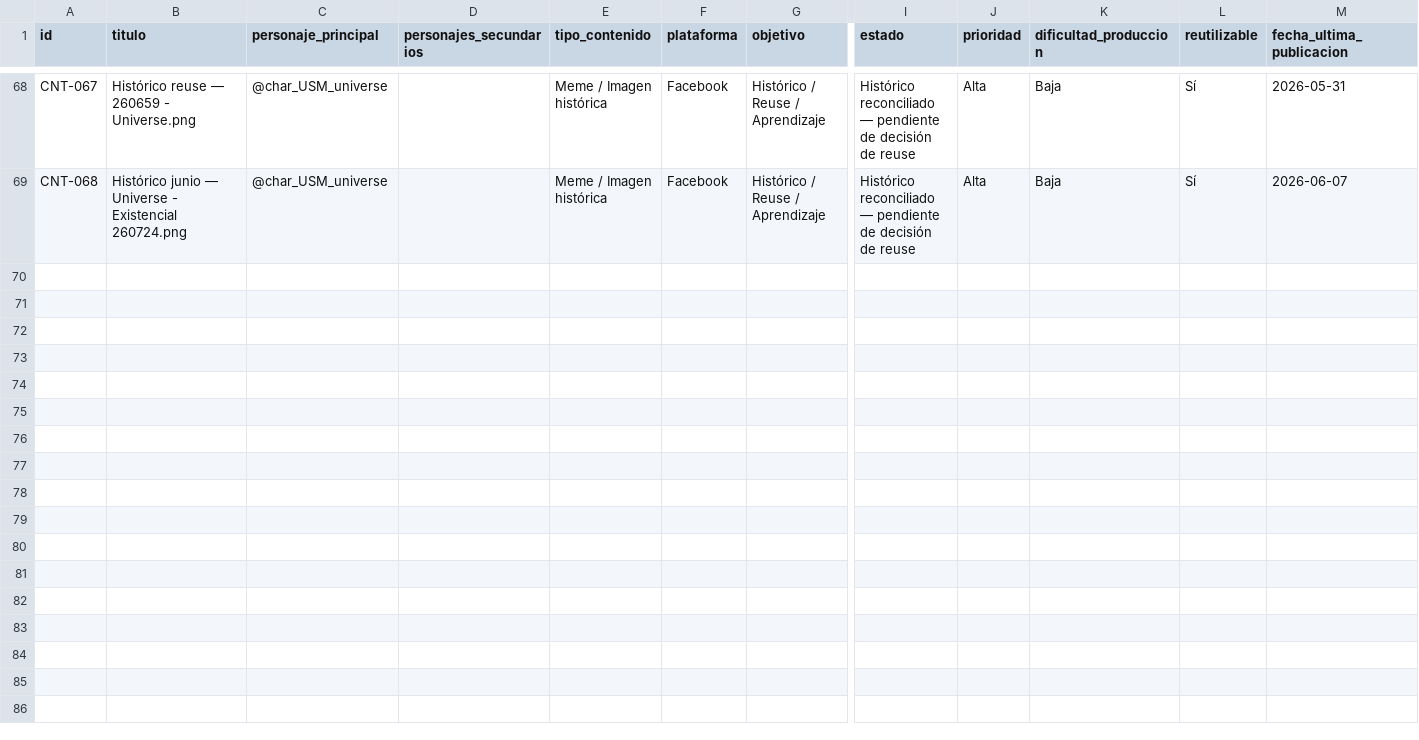
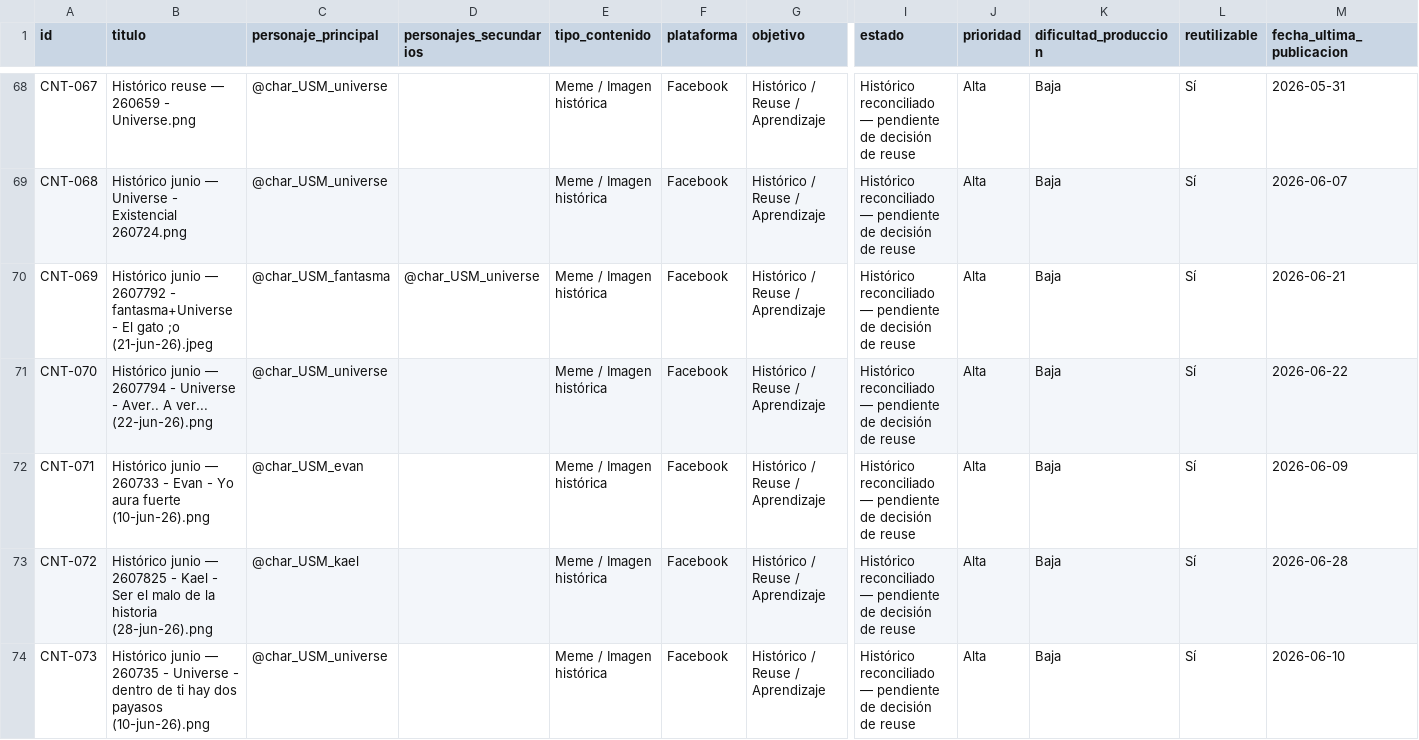
Before and after one commit to iomarketing09-sys/universe-sent-me-growth-os, a CSV file: GrowthOS/Content_Inventory.csv, drawn as a sheet; only a part is shown, gaps mark what is left out; rows hold the shown columns only; the diff names each change by its address in the sheet, - before the commit and + after, or states it on an @@ line.

```diff
--- a/GrowthOS/Content_Inventory.csv
+++ b/GrowthOS/Content_Inventory.csv
+row 70: CNT-069 | Histórico junio — 2607792 - fantasma+Universe - El gato ;o (21-jun-26).jpeg | @char_USM_fantasma | @char_USM_universe | Meme / Imagen histórica | Facebook | Histórico / Reuse / Aprendizaje | Histórico reconciliado — pendiente de decisión de reuse | Alta | Baja | Sí | 2026-06-21
+row 71: CNT-070 | Histórico junio — 2607794 - Universe - Aver.. A ver... (22-jun-26).png | @char_USM_universe |  | Meme / Imagen histórica | Facebook | Histórico / Reuse / Aprendizaje | Histórico reconciliado — pendiente de decisión de reuse | Alta | Baja | Sí | 2026-06-22
+row 72: CNT-071 | Histórico junio — 260733 - Evan - Yo aura fuerte (10-jun-26).png | @char_USM_evan |  | Meme / Imagen histórica | Facebook | Histórico / Reuse / Aprendizaje | Histórico reconciliado — pendiente de decisión de reuse | Alta | Baja | Sí | 2026-06-09
+row 73: CNT-072 | Histórico junio — 2607825 - Kael - Ser el malo de la historia (28-jun-26).png | @char_USM_kael |  | Meme / Imagen histórica | Facebook | Histórico / Reuse / Aprendizaje | Histórico reconciliado — pendiente de decisión de reuse | Alta | Baja | Sí | 2026-06-28
+row 74: CNT-073 | Histórico junio — 260735 - Universe - dentro de ti hay dos payasos (10-jun-26).png | @char_USM_universe |  | Meme / Imagen histórica | Facebook | Histórico / Reuse / Aprendizaje | Histórico reconciliado — pendiente de decisión de reuse | Alta | Baja | Sí | 2026-06-10
```
Also changed, not shown: Operations/Research/Historical_Asset_Performance.csv, Operations/Research/Historical_Performance_Individuals.csv, 1 other file.
